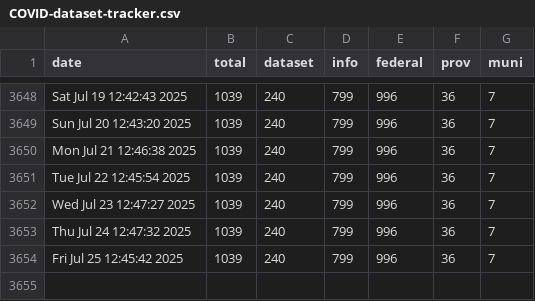
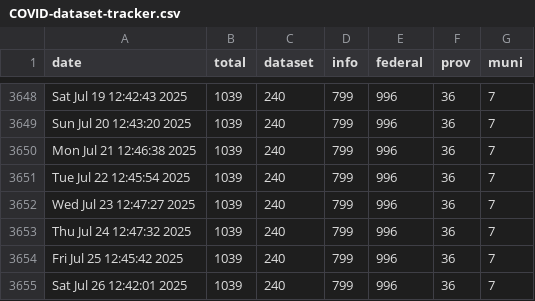
Before and after one commit to PatLittle/OpenGov_R_Scripts, a CSV file: COVID-dataset-tracker.csv, drawn as a sheet; only a part is shown, gaps mark what is left out.

```diff
--- a/COVID-dataset-tracker.csv
+++ b/COVID-dataset-tracker.csv
@@ -3654 +3654,2 @@
 "Fri Jul 25 12:45:42 2025",1039,240,799,996,36,7
+"Sat Jul 26 12:42:01 2025",1039,240,799,996,36,7
```
